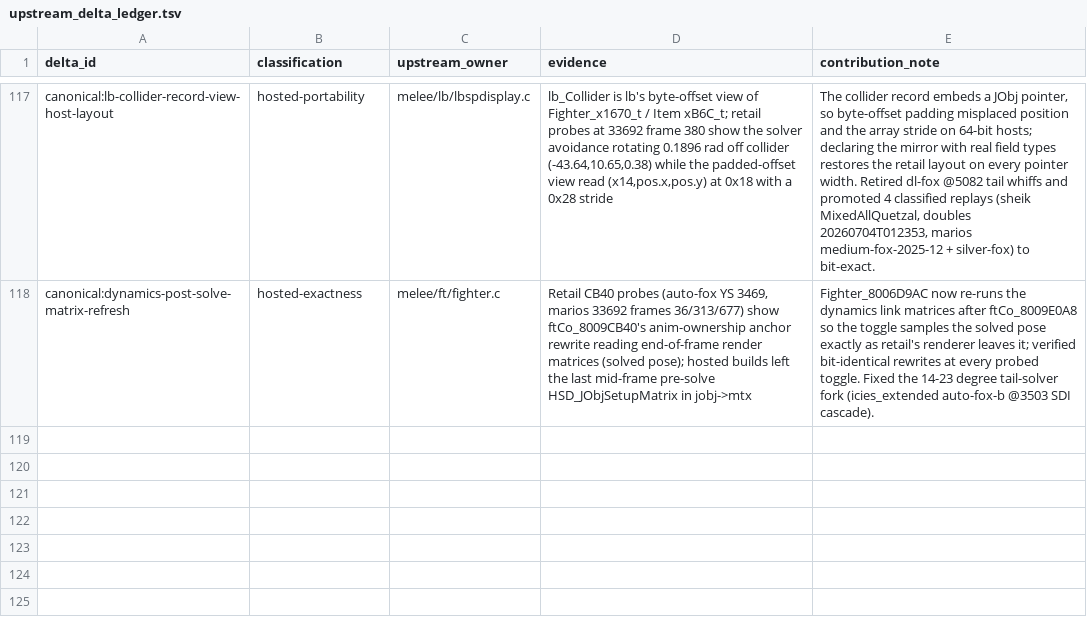
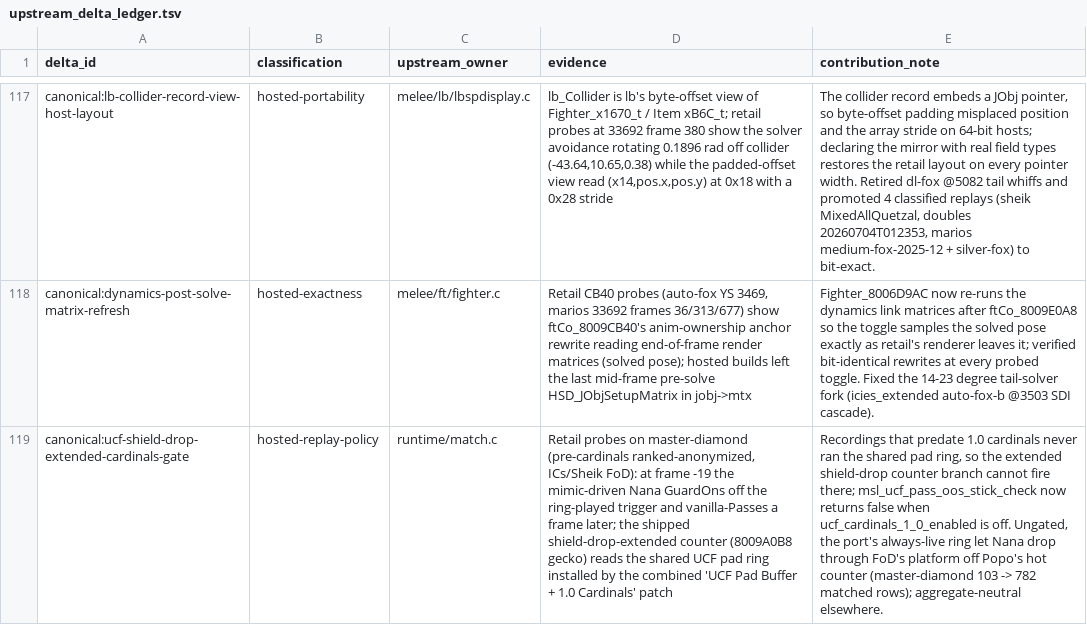
Before and after one commit to kyhavlov/melee-sim-light, a TSV file: src/upstream_delta_ledger.tsv, drawn as a sheet; only a part is shown, gaps mark what is left out; the diff names each change by its address in the sheet, - before the commit and + after, or states it on an @@ line.

```diff
--- a/src/upstream_delta_ledger.tsv
+++ b/src/upstream_delta_ledger.tsv
+row 119: canonical:ucf-shield-drop-extended-cardinals-gate | hosted-replay-policy | runtime/match.c | Retail probes on master-diamond (pre-cardinals ranked-anonymized, ICs/Sheik FoD): at frame -19 the mimic-driven Nana GuardOns off the ring-played trigger and vanilla-Passes a frame later; the shipped shield-drop-extended counter (8009A0B8 gecko) reads the shared UCF pad ring installed by the combined 'UCF Pad Buffer + 1.0 Cardinals' patch | Recordings that predate 1.0 cardinals never ran the shared pad ring, so the extended shield-drop counter branch cannot fire there; msl_ucf_pass_oos_stick_check now returns false when ucf_cardinals_1_0_enabled is off. Ungated, the port's always-live ring let Nana drop through FoD's platform off Popo's hot counter (master-diamond 103 -> 782 matched rows); aggregate-neutral elsewhere.
```
Also changed, not shown: 10 other files.
